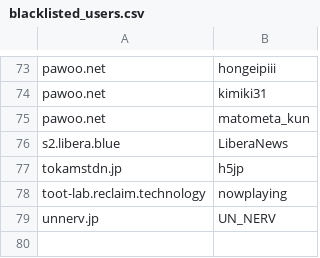
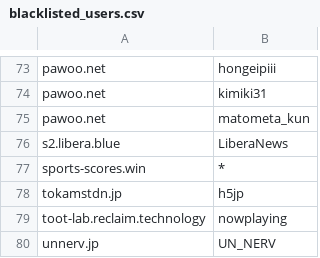
Before and after one commit to foxiepaws/vinayaka, a CSV file: server/blacklisted_users.csv, drawn as a sheet; only a part is shown, gaps mark what is left out; the diff names each change by its address in the sheet, - before the commit and + after, or states it on an @@ line.

Commit message:
Update blacklisted_users.csv

```diff
--- a/server/blacklisted_users.csv
+++ b/server/blacklisted_users.csv
+row 77: sports-scores.win | *
```
